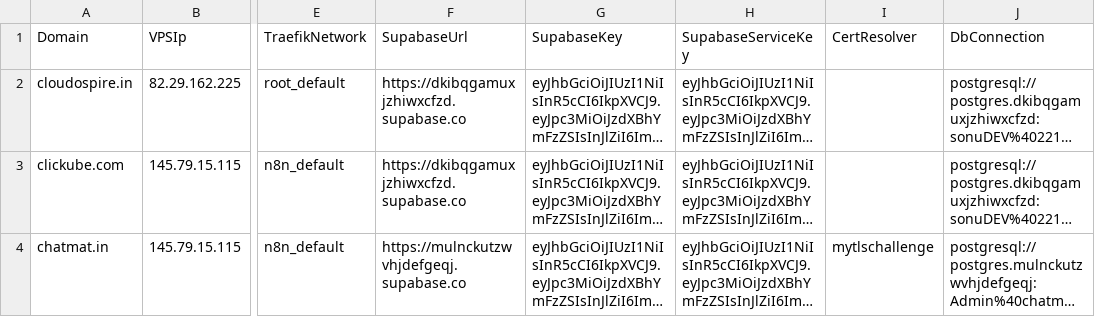
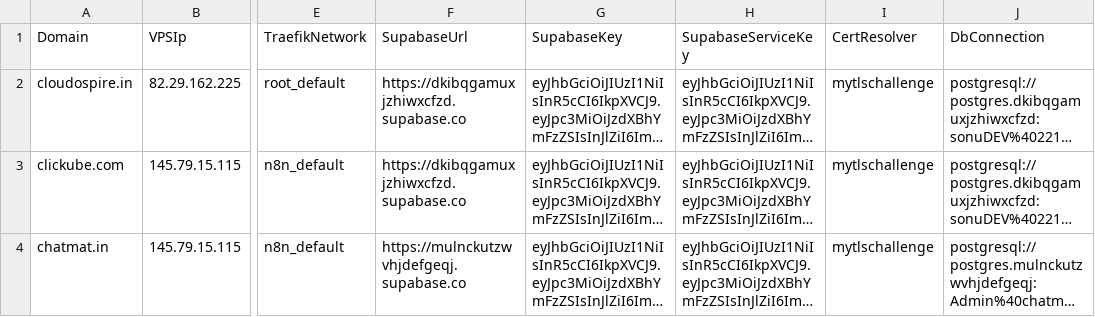
Before and after one commit to sdcbusinesssolutions/crm, a CSV file: domains.csv, drawn as a sheet; only a part is shown, gaps mark what is left out; long unchanged cells end in …; the diff names each change by its address in the sheet, - before the commit and + after, or states it on an @@ line.

```diff
--- a/domains.csv
+++ b/domains.csv
-I2:I3 (CertResolver): (empty)
+I2:I3 (CertResolver): mytlschallenge
```
Also changed, not shown: 1 other file.
